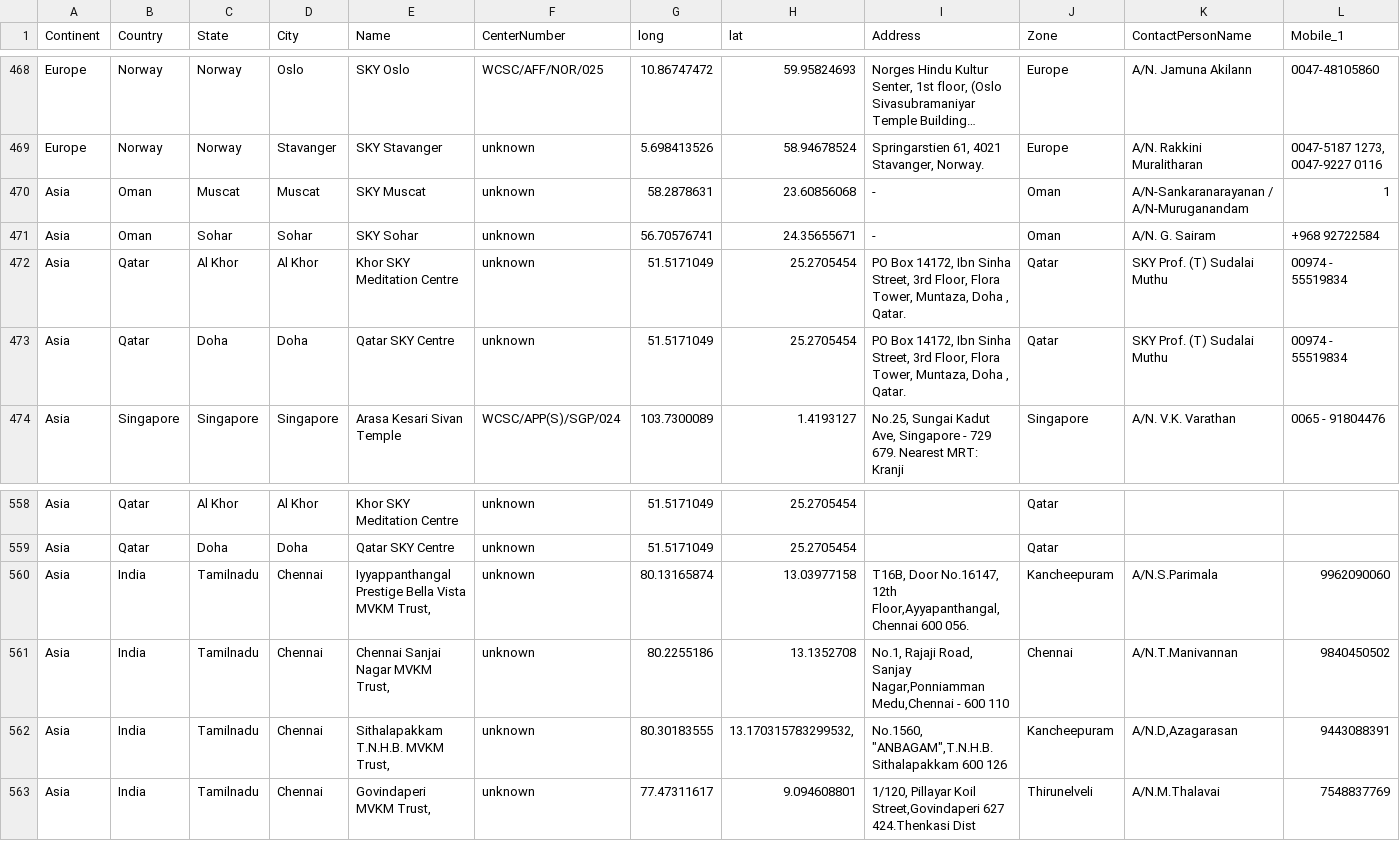
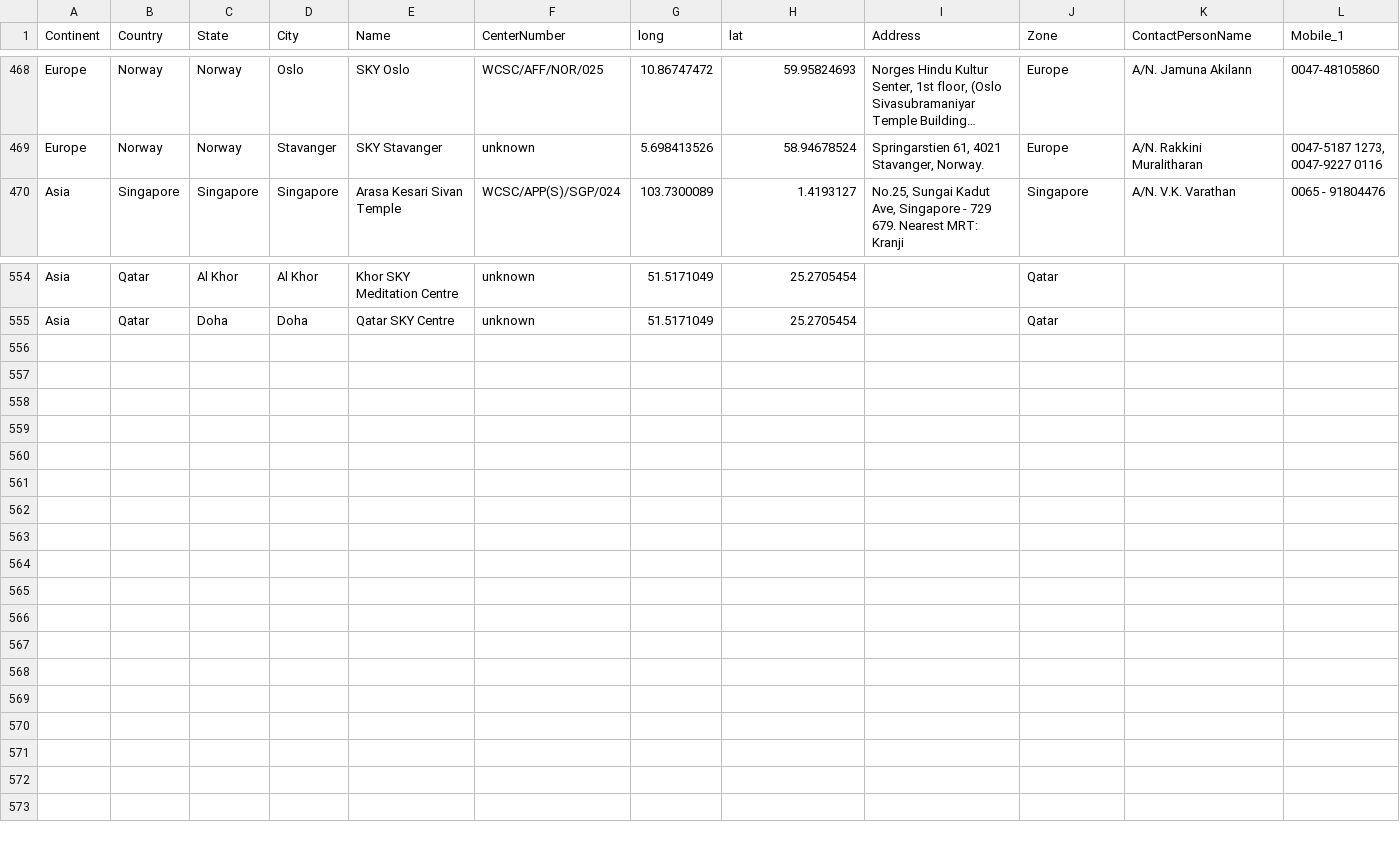
Before and after one commit to WCSC-Engineering/wcsc-spayee, a CSV file: assets/data/centers/centers.csv, drawn as a sheet; only a part is shown, gaps mark what is left out; long unchanged cells end in …; rows hold the shown columns only; the diff names each change by its address in the sheet, - before the commit and + after, or states it on an @@ line.

Commit message:
dubai, qatar, oman

```diff
--- a/assets/data/centers/centers.csv
+++ b/assets/data/centers/centers.csv
-row 470: Asia | Oman | Muscat | Muscat | SKY Muscat | unknown | 58.2878631 | 23.60856068 | - | Oman | A/N-Sankaranarayanan / A/N-Muruganandam | 1
-row 471: Asia | Oman | Sohar | Sohar | SKY Sohar | unknown | 56.70576741 | 24.35655671 | - | Oman | A/N. G. Sairam | +968 92722584
-row 472: Asia | Qatar | Al Khor | Al Khor | Khor SKY Meditation Centre | unknown | 51.5171049 | 25.2705454 | PO Box 14172, Ibn Sinha Street, 3rd Floor, Flora Tower, Muntaza, Doha , Qatar. | Qatar | SKY Prof. (T) Sudalai Muthu | 00974 - 55519834
-row 473: Asia | Qatar | Doha | Doha | Qatar SKY Centre | unknown | 51.5171049 | 25.2705454 | PO Box 14172, Ibn Sinha Street, 3rd Floor, Flora Tower, Muntaza, Doha , Qatar. | Qatar | SKY Prof. (T) Sudalai Muthu | 00974 - 55519834
-row 560: Asia | India | Tamilnadu | Chennai | Iyyappanthangal Prestige Bella Vista MVKM Trust, | unknown | 80.13165874 | 13.03977158 | T16B, Door No.16147, 12th Floor,Ayyapanthangal, Chennai 600 056. | Kancheepuram | A/N.S.Parimala | 9962090060
-row 561: Asia | India | Tamilnadu | Chennai | Chennai Sanjai Nagar MVKM Trust, | unknown | 80.2255186 | 13.1352708 | No.1, Rajaji Road, Sanjay Nagar,Ponniamman Medu,Chennai - 600 110 | Chennai | A/N.T.Manivannan | 9840450502
-row 562: Asia | India | Tamilnadu | Chennai | Sithalapakkam T.N.H.B. MVKM Trust, | unknown | 80.30183555 | 13.170315783299532, | No.1560, "ANBAGAM",T.N.H.B. Sithalapakkam 600 126 | Kancheepuram | A/N.D,Azagarasan | 9443088391
-row 563: Asia | India | Tamilnadu | Chennai | Govindaperi MVKM Trust, | unknown | 77.47311617 | 9.094608801 | 1/120, Pillayar Koil Street,Govindaperi 627 424.Thenkasi Dist | Thirunelveli | A/N.M.Thalavai | 7548837769
```
Also changed, not shown: 3 other files.
